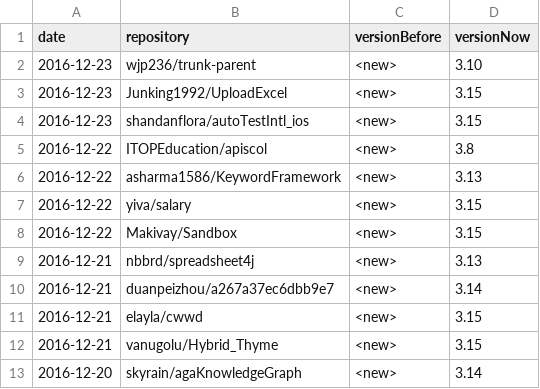
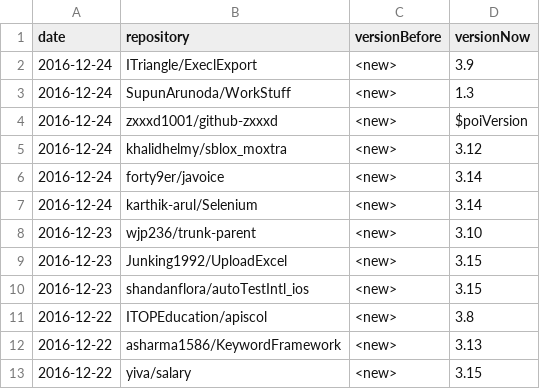
Before and after one commit to centic9/github-version-statistics, a CSV file: docs/_data/versionChanges.csv, drawn as a sheet; only a part is shown; the shorter side is filled out with more unchanged rows.

```diff
--- a/docs/_data/versionChanges.csv
+++ b/docs/_data/versionChanges.csv
@@ -1,2 +1,8 @@
 date,repository,versionBefore,versionNow
+2016-12-24,ITriangle/ExeclExport,<new>,3.9
+2016-12-24,SupunArunoda/WorkStuff,<new>,1.3
+2016-12-24,zxxxd1001/github-zxxxd,<new>,$poiVersion
+2016-12-24,khalidhelmy/sblox_moxtra,<new>,3.12
+2016-12-24,forty9er/javoice,<new>,3.14
+2016-12-24,karthik-arul/Selenium,<new>,3.14
 2016-12-23,wjp236/trunk-parent,<new>,3.10
```
Also changed, not shown: docs/resultsCurrent.csv, 2 other files.
